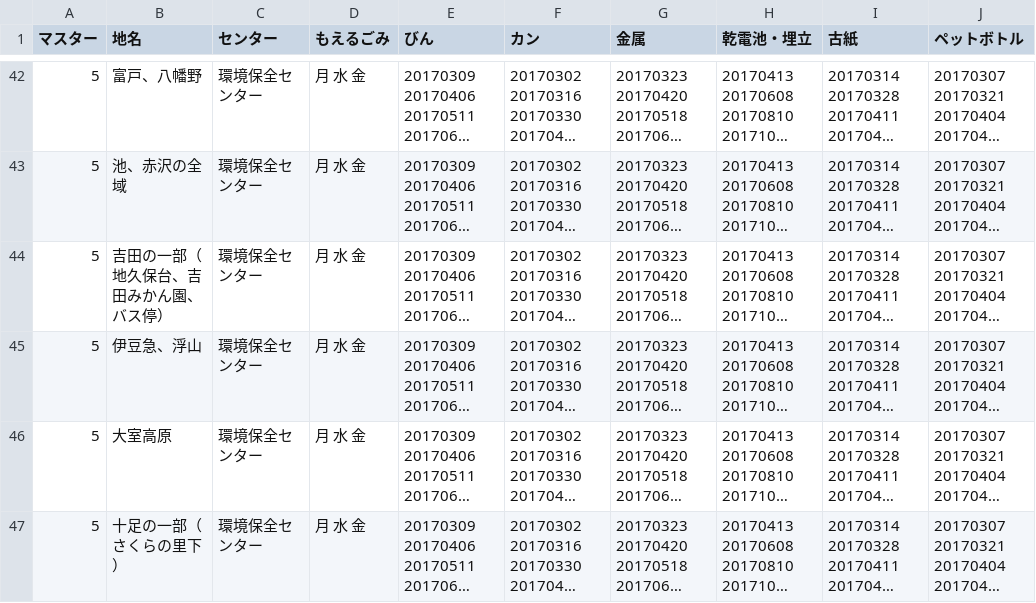
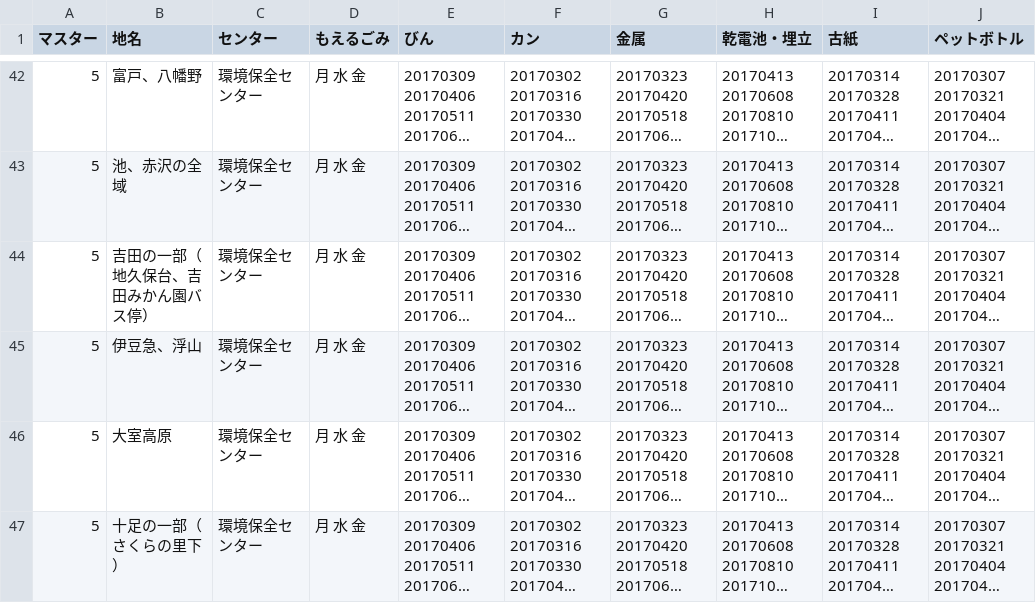
Before and after one commit to itoushi5374/5374, a CSV file: data/area_days.csv, drawn as a sheet; only a part is shown, gaps mark what is left out; long unchanged cells end in …; the diff names each change by its address in the sheet, - before the commit and + after, or states it on an @@ line.

Commit message:
Update area_days.csv

```diff
--- a/data/area_days.csv
+++ b/data/area_days.csv
-B44 (地名): 吉田の一部（地久保台、吉田みかん園、バス停）
+B44 (地名): 吉田の一部（地久保台、吉田みかん園バス停）
```
